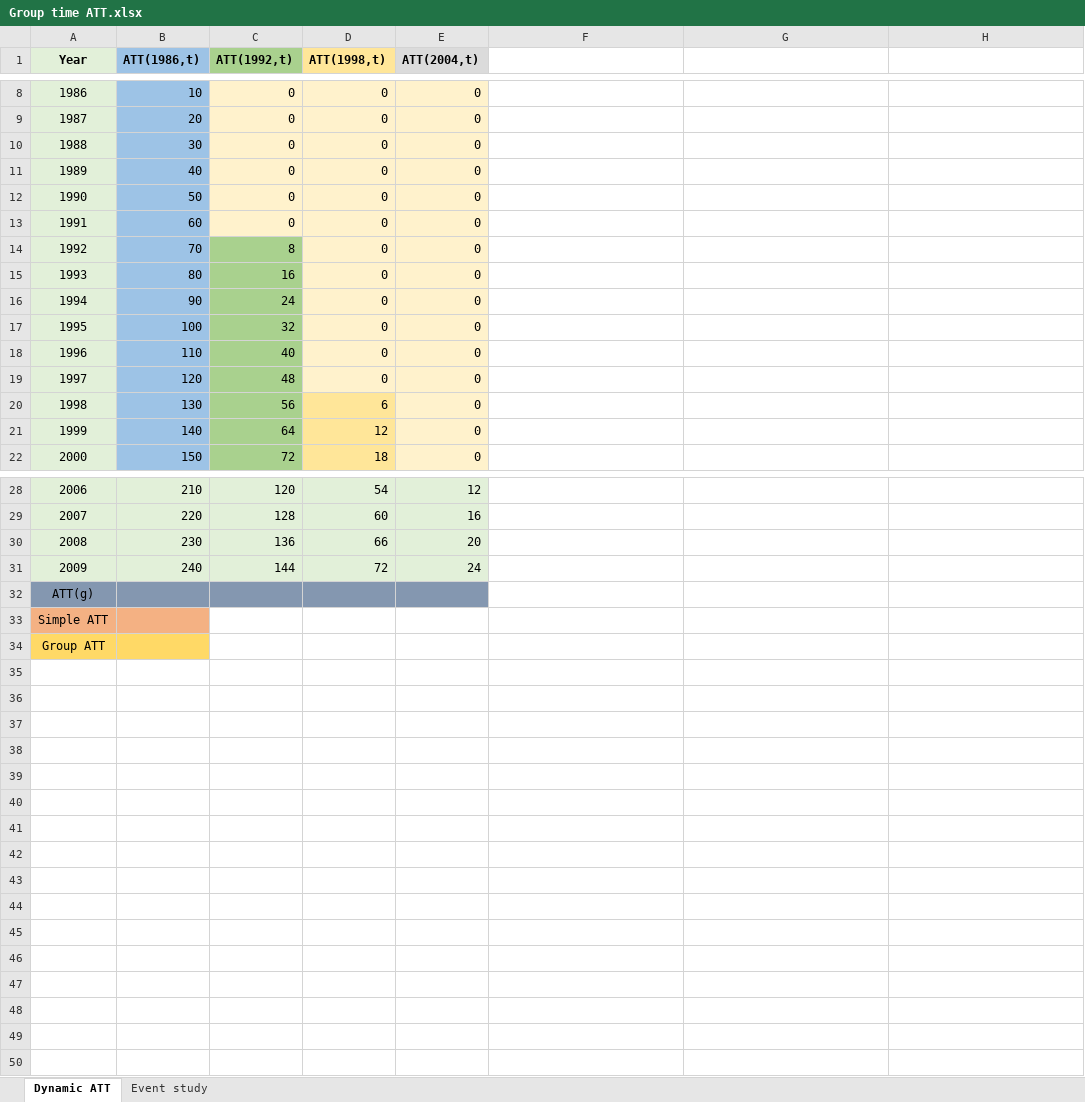
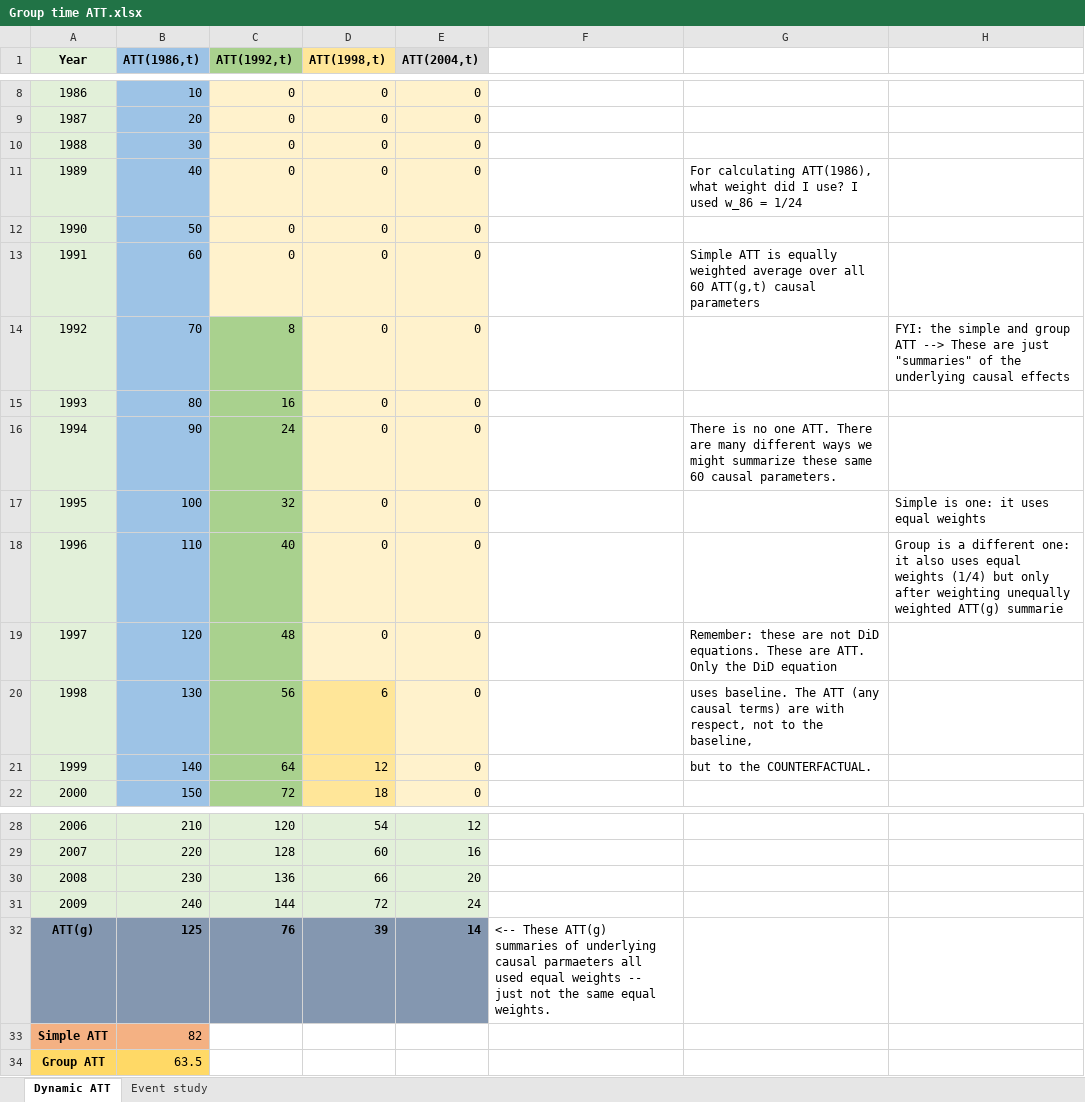
Before and after one commit to Mixtape-Sessions/Difference-in-Differences, an Excel workbook: Code/Exercises/Group time ATT.xlsx, sheet Dynamic ATT, drawn as a sheet; only a part is shown, gaps mark what is left out; values as stored, in another font and other column widths than the file's, no borders; the diff names each change by its address in the sheet, - before the commit and + after, or states it on an @@ line.

```diff
--- a/Code/Exercises/Group time ATT.xlsx (sheet Dynamic ATT)
+++ b/Code/Exercises/Group time ATT.xlsx (sheet Dynamic ATT)
-G11: (empty)
+G11: For calculating ATT(1986), what weight did I use? I used w_86 = 1/24
-G13: (empty)
+G13: Simple ATT is equally weighted average over all 60 ATT(g,t) causal parameters
-H14: (empty)
+H14: FYI: the simple and group ATT --> These are just "summaries" of the underlying causal effects
-G16: (empty)
+G16: There is no one ATT. There are many different ways we might summarize these same 60 causal parameters.
-H17: (empty)
+H17: Simple is one: it uses equal weights
-H18: (empty)
+H18: Group is a different one: it also uses equal weights (1/4) but only after weighting unequally weighted ATT(g) summarie
-G19: (empty)
+G19: Remember: these are not DiD equations. These are ATT. Only the DiD equation
-G20: (empty)
+G20: uses baseline. The ATT (any causal terms) are with respect, not to the baseline,
-G21: (empty)
+G21: but to the COUNTERFACTUAL.
-A32:A34 bold: off
+A32:A34 bold: on
-B32 (ATT(1986,t)): (empty)
+B32 (ATT(1986,t)): 125
-C32 (ATT(1992,t)): (empty)
+C32 (ATT(1992,t)): 76
-D32 (ATT(1998,t)): (empty)
+D32 (ATT(1998,t)): 39
-E32 (ATT(2004,t)): (empty)
+E32 (ATT(2004,t)): 14
-F32: (empty)
+F32: <-- These ATT(g) summaries of underlying causal parmaeters all used equal weights -- just not the same equal weights.
-B33 (ATT(1986,t)): (empty)
+B33 (ATT(1986,t)): 82
-B34 (ATT(1986,t)): (empty)
+B34 (ATT(1986,t)): 63.5
```
Also changed, not shown: 9 other files.
